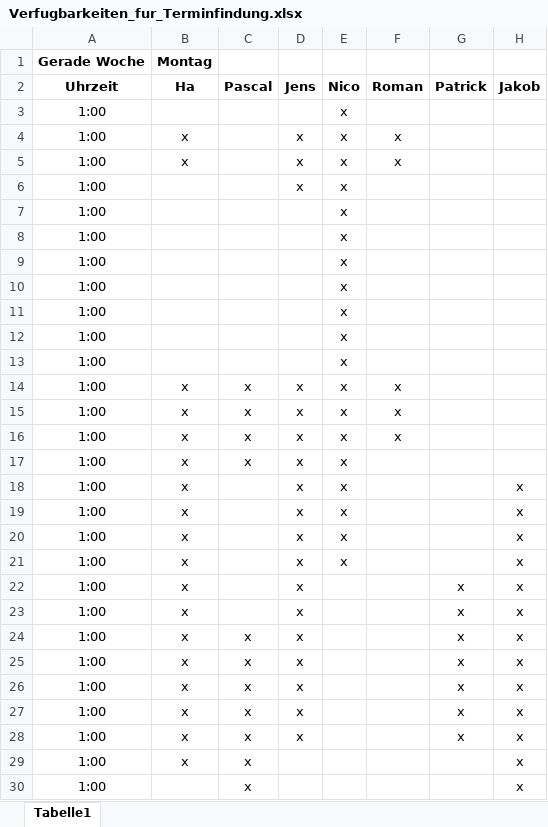
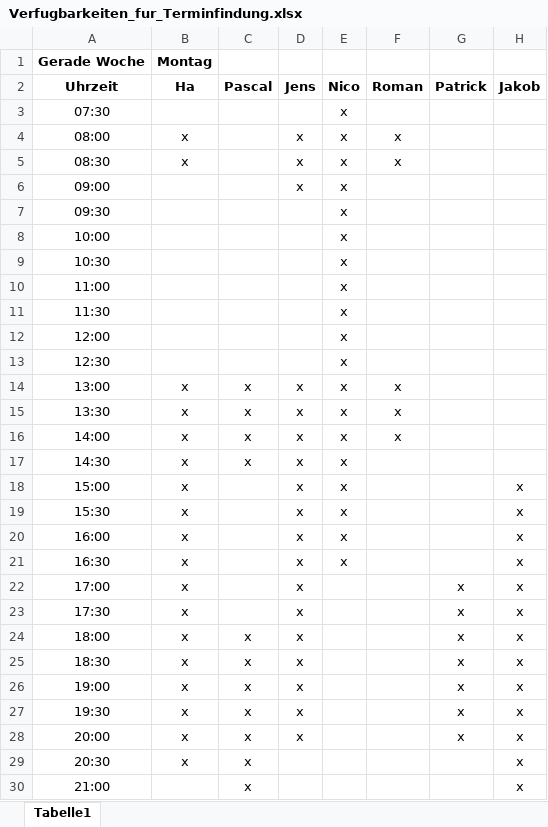
Before and after one commit to jay-hae/SE-Projekt-I3, an Excel workbook: docs/project_management/Verfugbarkeiten_fur_Terminfindung.xlsx, sheet Tabelle1, drawn as a sheet; only a part is shown; values as stored, in another font and other column widths than the file's, no borders; the diff covers the shown part only; the diff names each change by its address in the sheet, - before the commit and + after, or states it on an @@ line.

Commit message:
Verfügbarkeiten Excel repariert

```diff
--- a/docs/project_management/Verfugbarkeiten_fur_Terminfindung.xlsx (sheet Tabelle1)
+++ b/docs/project_management/Verfugbarkeiten_fur_Terminfindung.xlsx (sheet Tabelle1)
-A3: 1:00
+A3: 07:30
-A4: 1:00
+A4: 08:00
-A5: 1:00
+A5: 08:30
-A6: 1:00
+A6: 09:00
-A7: 1:00
+A7: 09:30
-A8: 1:00
+A8: 10:00
-A9: 1:00
+A9: 10:30
-A10: 1:00
+A10: 11:00
-A11: 1:00
+A11: 11:30
-A12: 1:00
+A12: 12:00
-A13: 1:00
+A13: 12:30
-A14: 1:00
+A14: 13:00
-A15: 1:00
+A15: 13:30
-A16: 1:00
+A16: 14:00
-A17: 1:00
+A17: 14:30
-A18: 1:00
+A18: 15:00
-A19: 1:00
+A19: 15:30
-A20: 1:00
+A20: 16:00
-A21: 1:00
+A21: 16:30
-A22: 1:00
+A22: 17:00
-A23: 1:00
+A23: 17:30
-A24: 1:00
+A24: 18:00
-A25: 1:00
+A25: 18:30
-A26: 1:00
+A26: 19:00
-A27: 1:00
+A27: 19:30
-A28: 1:00
+A28: 20:00
-A29: 1:00
+A29: 20:30
-A30: 1:00
+A30: 21:00
```
Also changed, not shown: 32 edited cells elsewhere in this sheet, 5 other files.
